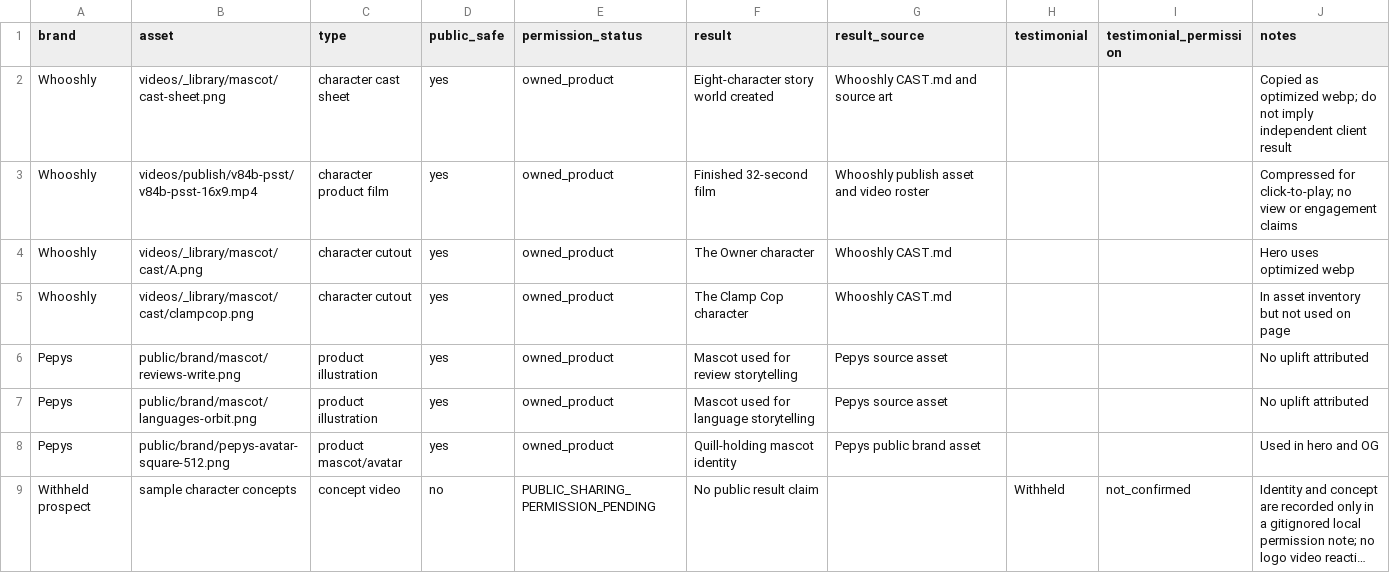
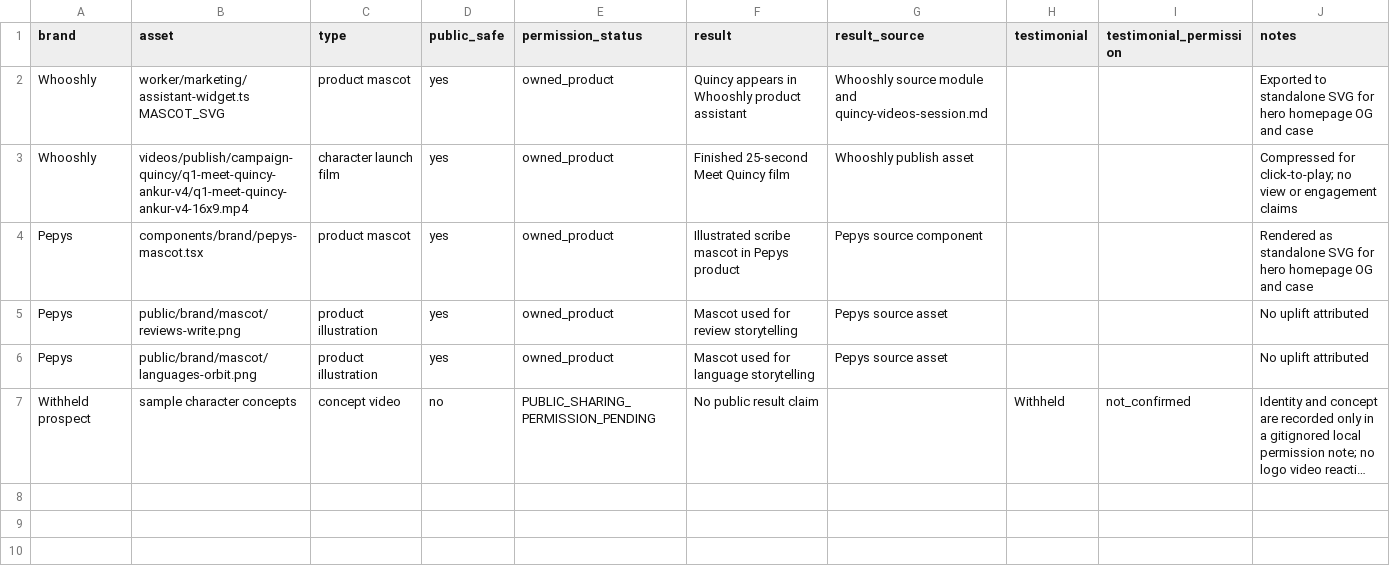
Before and after one commit to ankurmans/ankur-works, a CSV file: research/character-marketing/PROOF-ASSET-LEDGER.csv, drawn as a sheet; long unchanged cells end in …; removed rows and columns are numbered as before the commit, all else as after; the diff names each change by its address in the sheet, - before the commit and + after, or states it on an @@ line.

Commit message:
Use Pepys and Quincy mascots in character offer

```diff
--- a/research/character-marketing/PROOF-ASSET-LEDGER.csv
+++ b/research/character-marketing/PROOF-ASSET-LEDGER.csv
-B2 (asset): videos/_library/mascot/cast-sheet.png
+B2 (asset): worker/marketing/assistant-widget.ts MASCOT_SVG
-C2 (type): character cast sheet
+C2 (type): product mascot
-F2 (result): Eight-character story world created
+F2 (result): Quincy appears in Whooshly product assistant
-G2 (result_source): Whooshly CAST.md and source art
+G2 (result_source): Whooshly source module and quincy-videos-session.md
-J2 (notes): Copied as optimized webp; do not imply independent client result
+J2 (notes): Exported to standalone SVG for hero homepage OG and case
-B3 (asset): videos/publish/v84b-psst/v84b-psst-16x9.mp4
+B3 (asset): videos/publish/campaign-quincy/q1-meet-quincy-ankur-v4/q1-meet-quincy-ankur-v4-16x9.mp4
-C3 (type): character product film
+C3 (type): character launch film
-F3 (result): Finished 32-second film
+F3 (result): Finished 25-second Meet Quincy film
-G3 (result_source): Whooshly publish asset and video roster
+G3 (result_source): Whooshly publish asset
-row 4: Whooshly | videos/_library/mascot/cast/A.png | character cutout | yes | owned_product | The Owner character | Whooshly CAST.md |  |  | Hero uses optimized webp
-row 5: Whooshly | videos/_library/mascot/cast/clampcop.png | character cutout | yes | owned_product | The Clamp Cop character | Whooshly CAST.md |  |  | In asset inventory but not used on page
+row 4: Pepys | components/brand/pepys-mascot.tsx | product mascot | yes | owned_product | Illustrated scribe mascot in Pepys product | Pepys source component |  |  | Rendered as standalone SVG for hero homepage OG and case
-row 8: Pepys | public/brand/pepys-avatar-square-512.png | product mascot/avatar | yes | owned_product | Quill-holding mascot identity | Pepys public brand asset |  |  | Used in hero and OG
```
Also changed, not shown: implementation/character-marketing/ASSET-MANIFEST.csv, 23 other files.
